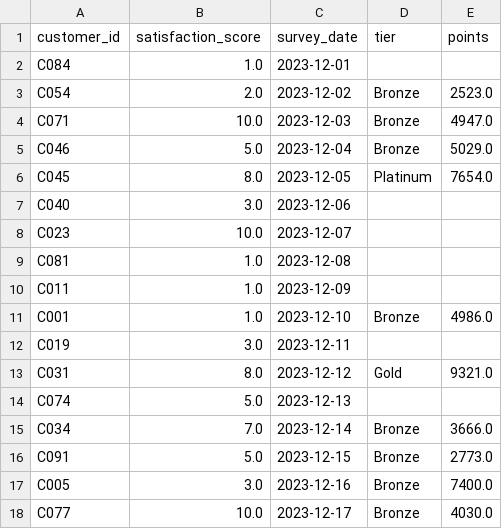
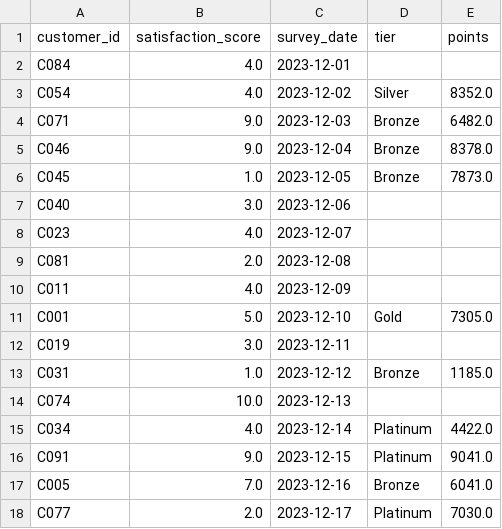
Before and after one commit to UCSF-DataSci/ds217-06-wrangling-bnishimine, a CSV file: output/q2_combined_data.csv, drawn as a sheet; only a part is shown; the diff covers the shown part only.

Commit message:
Uploaded q2 and q3 output files.

```diff
--- a/output/q2_combined_data.csv
+++ b/output/q2_combined_data.csv
@@ -1,18 +1,18 @@
 customer_id,satisfaction_score,survey_date,tier,points
-C084,1.0,2023-12-01,,
-C054,2.0,2023-12-02,Bronze,2523.0
-C071,10.0,2023-12-03,Bronze,4947.0
-C046,5.0,2023-12-04,Bronze,5029.0
-C045,8.0,2023-12-05,Platinum,7654.0
+C084,4.0,2023-12-01,,
+C054,4.0,2023-12-02,Silver,8352.0
+C071,9.0,2023-12-03,Bronze,6482.0
+C046,9.0,2023-12-04,Bronze,8378.0
+C045,1.0,2023-12-05,Bronze,7873.0
 C040,3.0,2023-12-06,,
-C023,10.0,2023-12-07,,
-C081,1.0,2023-12-08,,
-C011,1.0,2023-12-09,,
-C001,1.0,2023-12-10,Bronze,4986.0
+C023,4.0,2023-12-07,,
+C081,2.0,2023-12-08,,
+C011,4.0,2023-12-09,,
+C001,5.0,2023-12-10,Gold,7305.0
 C019,3.0,2023-12-11,,
-C031,8.0,2023-12-12,Gold,9321.0
-C074,5.0,2023-12-13,,
-C034,7.0,2023-12-14,Bronze,3666.0
-C091,5.0,2023-12-15,Bronze,2773.0
-C005,3.0,2023-12-16,Bronze,7400.0
-C077,10.0,2023-12-17,Bronze,4030.0
+C031,1.0,2023-12-12,Bronze,1185.0
+C074,10.0,2023-12-13,,
+C034,4.0,2023-12-14,Platinum,4422.0
+C091,9.0,2023-12-15,Platinum,9041.0
+C005,7.0,2023-12-16,Bronze,6041.0
+C077,2.0,2023-12-17,Platinum,7030.0
```
Also changed, not shown: 114 edited cells elsewhere in this file, 2 other files.
